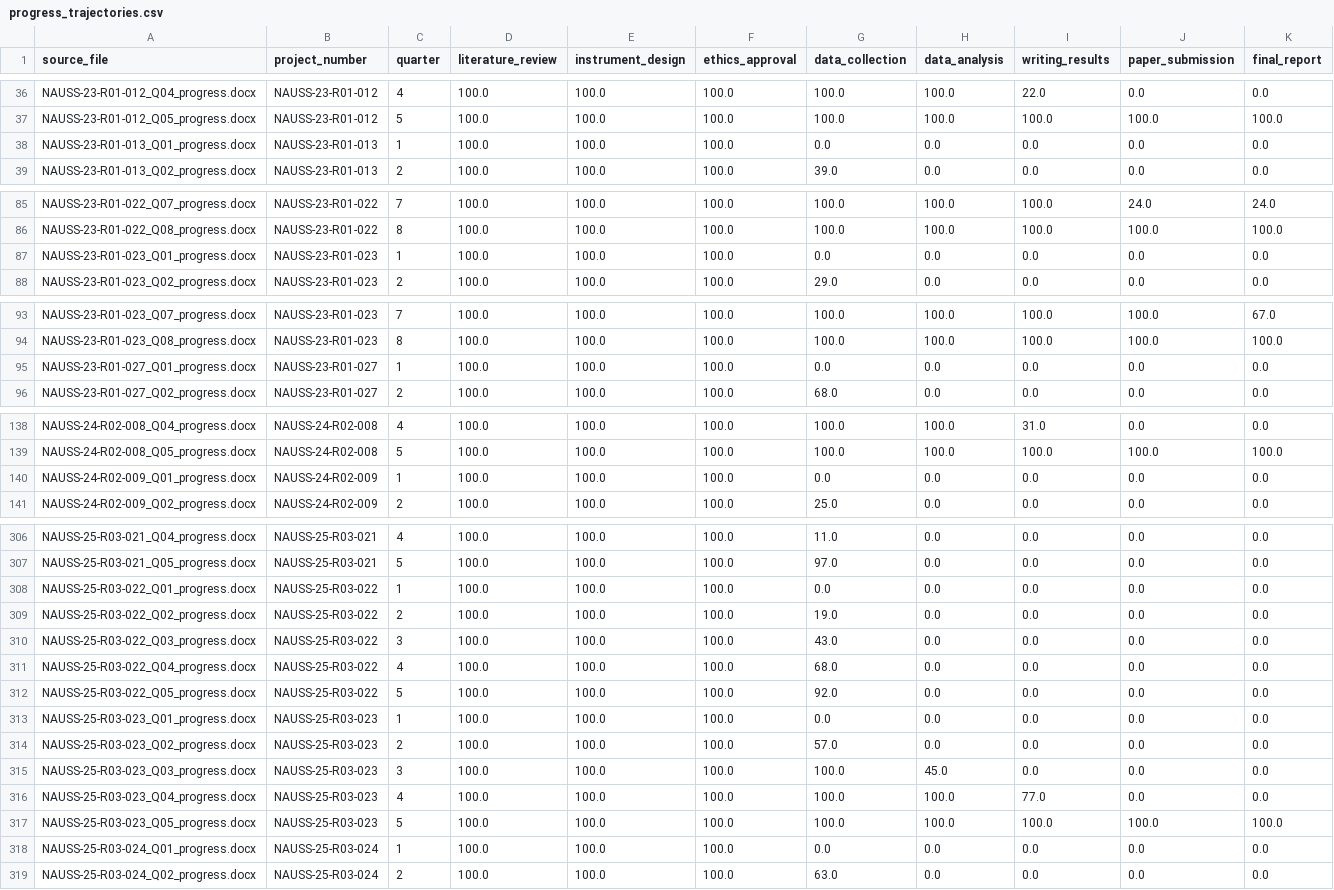
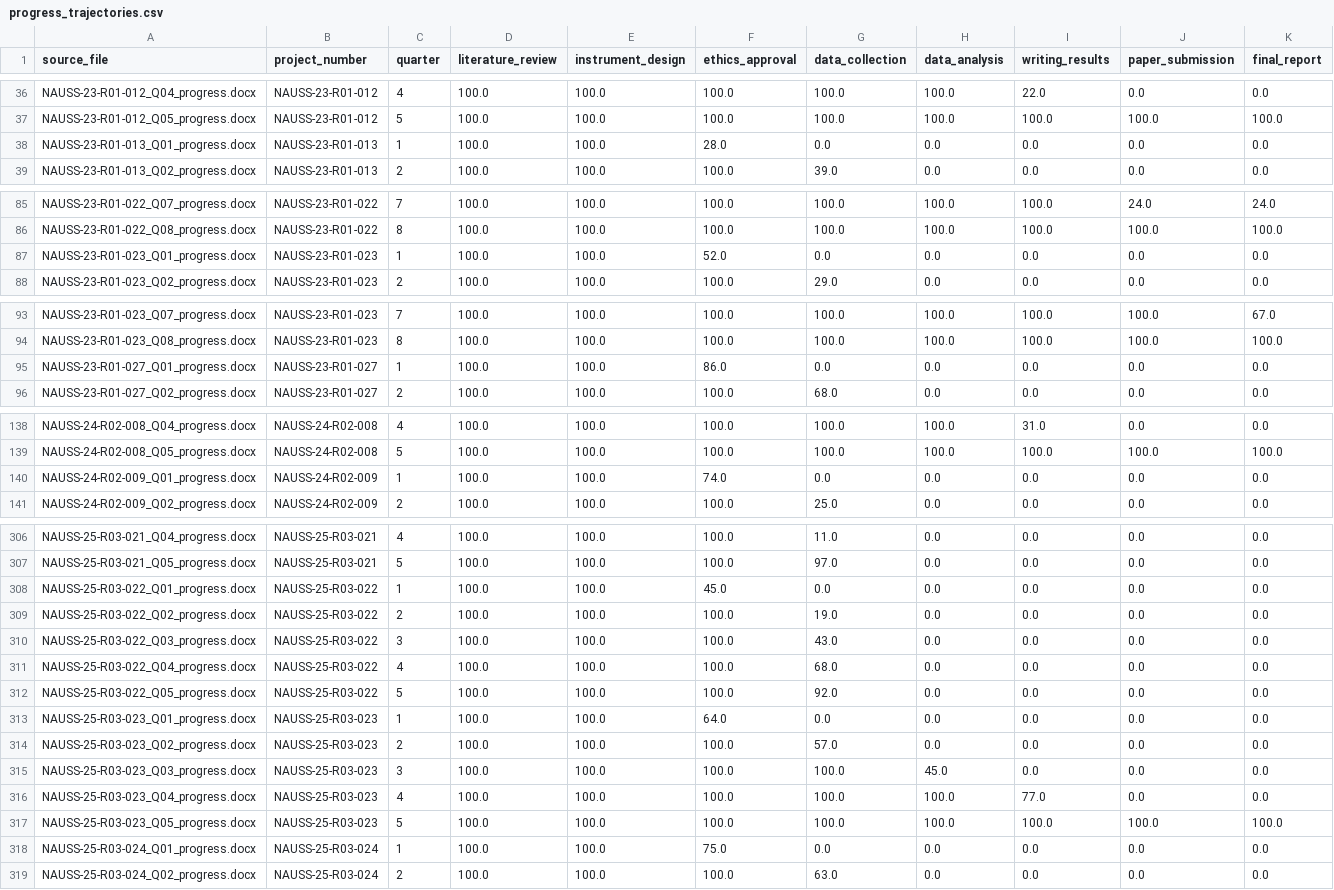
Before and after one commit to FMAlFAFI/grant-intelligence, a CSV file: data/processed/progress_trajectories.csv, drawn as a sheet; only a part is shown, gaps mark what is left out; the diff covers the shown part only.

```diff
--- a/data/processed/progress_trajectories.csv
+++ b/data/processed/progress_trajectories.csv
@@ -37,3 +37,3 @@ NAUSS-23-R01-012_Q04_progress.docx,NAUSS-23-R01-012,4,100.0,100.0,100.0,100.0,10
 NAUSS-23-R01-012_Q05_progress.docx,NAUSS-23-R01-012,5,100.0,100.0,100.0,100.0,100.0,100.0,100.0,100.0
-NAUSS-23-R01-013_Q01_progress.docx,NAUSS-23-R01-013,1,100.0,100.0,100.0,0.0,0.0,0.0,0.0,0.0
+NAUSS-23-R01-013_Q01_progress.docx,NAUSS-23-R01-013,1,100.0,100.0,28.0,0.0,0.0,0.0,0.0,0.0
 NAUSS-23-R01-013_Q02_progress.docx,NAUSS-23-R01-013,2,100.0,100.0,100.0,39.0,0.0,0.0,0.0,0.0
@@ -86,3 +86,3 @@ NAUSS-23-R01-022_Q07_progress.docx,NAUSS-23-R01-022,7,100.0,100.0,100.0,100.0,10
 NAUSS-23-R01-022_Q08_progress.docx,NAUSS-23-R01-022,8,100.0,100.0,100.0,100.0,100.0,100.0,100.0,100.0
-NAUSS-23-R01-023_Q01_progress.docx,NAUSS-23-R01-023,1,100.0,100.0,100.0,0.0,0.0,0.0,0.0,0.0
+NAUSS-23-R01-023_Q01_progress.docx,NAUSS-23-R01-023,1,100.0,100.0,52.0,0.0,0.0,0.0,0.0,0.0
 NAUSS-23-R01-023_Q02_progress.docx,NAUSS-23-R01-023,2,100.0,100.0,100.0,29.0,0.0,0.0,0.0,0.0
@@ -94,3 +94,3 @@ NAUSS-23-R01-023_Q07_progress.docx,NAUSS-23-R01-023,7,100.0,100.0,100.0,100.0,10
 NAUSS-23-R01-023_Q08_progress.docx,NAUSS-23-R01-023,8,100.0,100.0,100.0,100.0,100.0,100.0,100.0,100.0
-NAUSS-23-R01-027_Q01_progress.docx,NAUSS-23-R01-027,1,100.0,100.0,100.0,0.0,0.0,0.0,0.0,0.0
+NAUSS-23-R01-027_Q01_progress.docx,NAUSS-23-R01-027,1,100.0,100.0,86.0,0.0,0.0,0.0,0.0,0.0
 NAUSS-23-R01-027_Q02_progress.docx,NAUSS-23-R01-027,2,100.0,100.0,100.0,68.0,0.0,0.0,0.0,0.0
@@ -139,3 +139,3 @@ NAUSS-24-R02-008_Q04_progress.docx,NAUSS-24-R02-008,4,100.0,100.0,100.0,100.0,10
 NAUSS-24-R02-008_Q05_progress.docx,NAUSS-24-R02-008,5,100.0,100.0,100.0,100.0,100.0,100.0,100.0,100.0
-NAUSS-24-R02-009_Q01_progress.docx,NAUSS-24-R02-009,1,100.0,100.0,100.0,0.0,0.0,0.0,0.0,0.0
+NAUSS-24-R02-009_Q01_progress.docx,NAUSS-24-R02-009,1,100.0,100.0,74.0,0.0,0.0,0.0,0.0,0.0
 NAUSS-24-R02-009_Q02_progress.docx,NAUSS-24-R02-009,2,100.0,100.0,100.0,25.0,0.0,0.0,0.0,0.0
@@ -307,3 +307,3 @@ NAUSS-25-R03-021_Q04_progress.docx,NAUSS-25-R03-021,4,100.0,100.0,100.0,11.0,0.0
 NAUSS-25-R03-021_Q05_progress.docx,NAUSS-25-R03-021,5,100.0,100.0,100.0,97.0,0.0,0.0,0.0,0.0
-NAUSS-25-R03-022_Q01_progress.docx,NAUSS-25-R03-022,1,100.0,100.0,100.0,0.0,0.0,0.0,0.0,0.0
+NAUSS-25-R03-022_Q01_progress.docx,NAUSS-25-R03-022,1,100.0,100.0,45.0,0.0,0.0,0.0,0.0,0.0
 NAUSS-25-R03-022_Q02_progress.docx,NAUSS-25-R03-022,2,100.0,100.0,100.0,19.0,0.0,0.0,0.0,0.0
@@ -312,3 +312,3 @@ NAUSS-25-R03-022_Q04_progress.docx,NAUSS-25-R03-022,4,100.0,100.0,100.0,68.0,0.0
 NAUSS-25-R03-022_Q05_progress.docx,NAUSS-25-R03-022,5,100.0,100.0,100.0,92.0,0.0,0.0,0.0,0.0
-NAUSS-25-R03-023_Q01_progress.docx,NAUSS-25-R03-023,1,100.0,100.0,100.0,0.0,0.0,0.0,0.0,0.0
+NAUSS-25-R03-023_Q01_progress.docx,NAUSS-25-R03-023,1,100.0,100.0,64.0,0.0,0.0,0.0,0.0,0.0
 NAUSS-25-R03-023_Q02_progress.docx,NAUSS-25-R03-023,2,100.0,100.0,100.0,57.0,0.0,0.0,0.0,0.0
@@ -317,3 +317,3 @@ NAUSS-25-R03-023_Q04_progress.docx,NAUSS-25-R03-023,4,100.0,100.0,100.0,100.0,10
 NAUSS-25-R03-023_Q05_progress.docx,NAUSS-25-R03-023,5,100.0,100.0,100.0,100.0,100.0,100.0,100.0,100.0
-NAUSS-25-R03-024_Q01_progress.docx,NAUSS-25-R03-024,1,100.0,100.0,100.0,0.0,0.0,0.0,0.0,0.0
+NAUSS-25-R03-024_Q01_progress.docx,NAUSS-25-R03-024,1,100.0,100.0,75.0,0.0,0.0,0.0,0.0,0.0
 NAUSS-25-R03-024_Q02_progress.docx,NAUSS-25-R03-024,2,100.0,100.0,100.0,63.0,0.0,0.0,0.0,0.0
```
Also changed, not shown: 23 edited cells elsewhere in this file, 5 other files.
